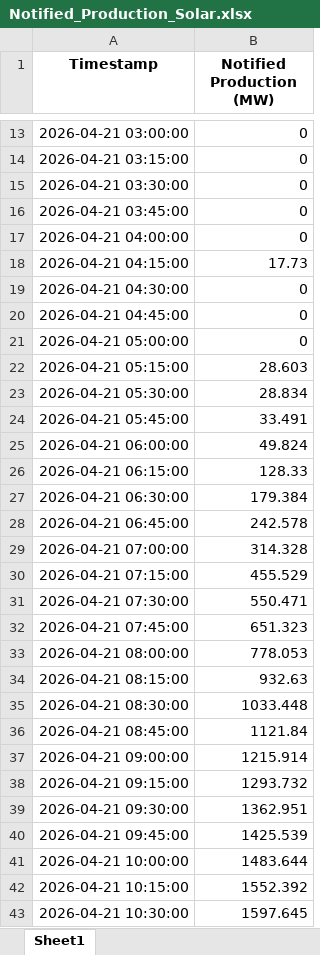
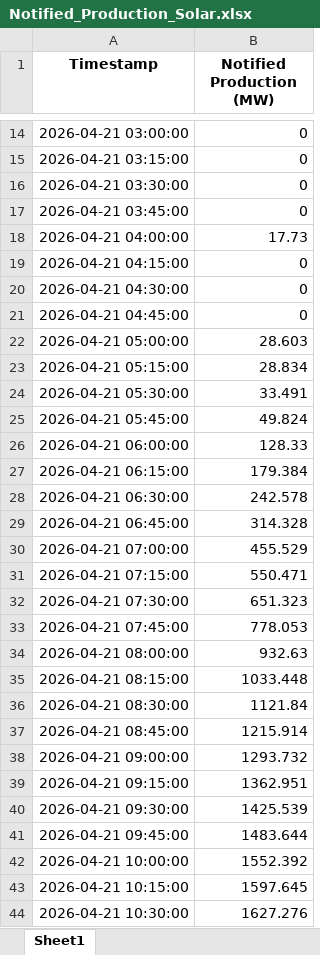
Before and after one commit to Andrei-Ionita/AdremTrading, an Excel workbook: data_fetching/Entsoe/Notified_Production_Solar.xlsx, sheet Sheet1, drawn as a sheet; only a part is shown, gaps mark what is left out; values as stored, in another font and other column widths than the file's, no borders; addresses are those after the commit; the diff covers the shown part only; the diff names each change by its address in the sheet, - before the commit and + after, or states it on an @@ line.

```diff
--- a/data_fetching/Entsoe/Notified_Production_Solar.xlsx (sheet Sheet1)
+++ b/data_fetching/Entsoe/Notified_Production_Solar.xlsx (sheet Sheet1)
-B18 (Notified Production (MW)): 0
+B18 (Notified Production (MW)): 17.73
-B19 (Notified Production (MW)): 17.73
+B19 (Notified Production (MW)): 0
-B22 (Notified Production (MW)): 0
+B22 (Notified Production (MW)): 28.603
-B23 (Notified Production (MW)): 28.603
+B23 (Notified Production (MW)): 28.834
-B24 (Notified Production (MW)): 28.834
+B24 (Notified Production (MW)): 33.491
-B25 (Notified Production (MW)): 33.491
+B25 (Notified Production (MW)): 49.824
-B26 (Notified Production (MW)): 49.824
+B26 (Notified Production (MW)): 128.33
-B27 (Notified Production (MW)): 128.33
+B27 (Notified Production (MW)): 179.384
-B28 (Notified Production (MW)): 179.384
+B28 (Notified Production (MW)): 242.578
-B29 (Notified Production (MW)): 242.578
+B29 (Notified Production (MW)): 314.328
-B30 (Notified Production (MW)): 314.328
+B30 (Notified Production (MW)): 455.529
-B31 (Notified Production (MW)): 455.529
+B31 (Notified Production (MW)): 550.471
-B32 (Notified Production (MW)): 550.471
+B32 (Notified Production (MW)): 651.323
-B33 (Notified Production (MW)): 651.323
+B33 (Notified Production (MW)): 778.053
-B34 (Notified Production (MW)): 778.053
+B34 (Notified Production (MW)): 932.63
-B35 (Notified Production (MW)): 932.63
+B35 (Notified Production (MW)): 1033.448
-B36 (Notified Production (MW)): 1033.448
+B36 (Notified Production (MW)): 1121.84
-B37 (Notified Production (MW)): 1121.84
+B37 (Notified Production (MW)): 1215.914
-B38 (Notified Production (MW)): 1215.914
+B38 (Notified Production (MW)): 1293.732
-B39 (Notified Production (MW)): 1293.732
+B39 (Notified Production (MW)): 1362.951
-B40 (Notified Production (MW)): 1362.951
+B40 (Notified Production (MW)): 1425.539
-B41 (Notified Production (MW)): 1425.539
+B41 (Notified Production (MW)): 1483.644
-B42 (Notified Production (MW)): 1483.644
+B42 (Notified Production (MW)): 1552.392
-B43 (Notified Production (MW)): 1552.392
+B43 (Notified Production (MW)): 1597.645
-B44 (Notified Production (MW)): 1597.645
+B44 (Notified Production (MW)): 1627.276
```
Also changed, not shown: 96 added rows and 48 edited cells elsewhere in this sheet, Market Fundamentals/Transelectrica_data/Cons_Prod_final/Weekly_Consumption_2026.xlsx, Market Fundamentals/Transelectrica_data/Cons_Prod_final/Weekly_Production_2026.xlsx, 33 other files.
